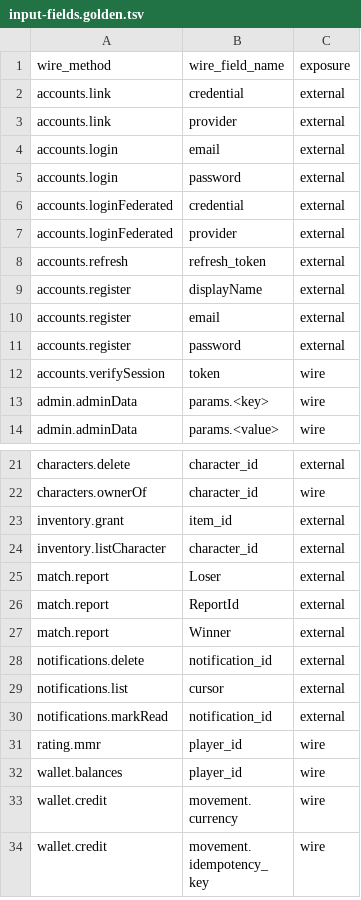
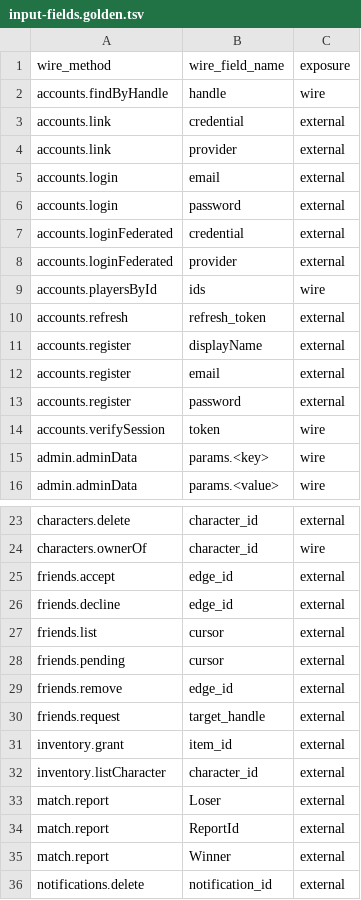
Before and after one commit to iniside/swarog, a TSV file: tools/conformance/input-fields.golden.tsv, drawn as a sheet; only a part is shown, gaps mark what is left out; the shorter side is filled out with more unchanged rows.

```diff
--- a/tools/conformance/input-fields.golden.tsv
+++ b/tools/conformance/input-fields.golden.tsv
@@ -1,2 +1,3 @@
 wire_method	wire_field_name	exposure
+accounts.findByHandle	handle	wire
 accounts.link	credential	external
@@ -7,2 +8,3 @@ accounts.loginFederated	credential	external
 accounts.loginFederated	provider	external
+accounts.playersById	ids	wire
 accounts.refresh	refresh_token	external
@@ -22,2 +24,8 @@ characters.delete	character_id	external
 characters.ownerOf	character_id	wire
+friends.accept	edge_id	external
+friends.decline	edge_id	external
+friends.list	cursor	external
+friends.pending	cursor	external
+friends.remove	edge_id	external
+friends.request	target_handle	external
 inventory.grant	item_id	external
```
Also changed, not shown: 6 other files.
